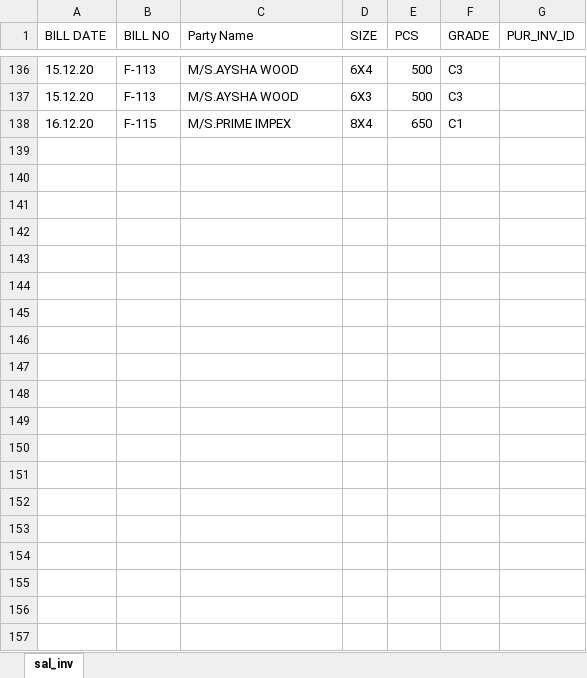
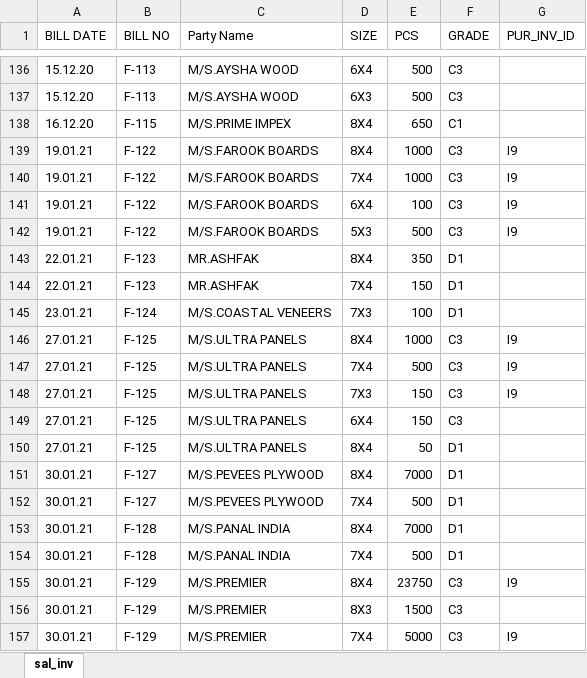
Before and after one commit to NeuronEnix/office-sim-ply, an Excel workbook: Invoice/sale_inv.xlsx, sheet sal_inv, drawn as a sheet; only a part is shown, gaps mark what is left out; values as stored, in another font and other column widths than the file's, no borders; the diff covers the shown part only; the diff names each change by its address in the sheet, - before the commit and + after, or states it on an @@ line.

```diff
--- a/Invoice/sale_inv.xlsx (sheet sal_inv)
+++ b/Invoice/sale_inv.xlsx (sheet sal_inv)
+row 139: 19.01.21 | F-122 | M/S.FAROOK BOARDS | 8X4 | 1000 | C3 | I9
+row 140: 19.01.21 | F-122 | M/S.FAROOK BOARDS | 7X4 | 1000 | C3 | I9
+row 141: 19.01.21 | F-122 | M/S.FAROOK BOARDS | 6X4 | 100 | C3 | I9
+row 142: 19.01.21 | F-122 | M/S.FAROOK BOARDS | 5X3 | 500 | C3 | I9
+row 143: 22.01.21 | F-123 | MR.ASHFAK | 8X4 | 350 | D1
+row 144: 22.01.21 | F-123 | MR.ASHFAK | 7X4 | 150 | D1
+row 145: 23.01.21 | F-124 | M/S.COASTAL VENEERS | 7X3 | 100 | D1
+row 146: 27.01.21 | F-125 | M/S.ULTRA PANELS | 8X4 | 1000 | C3 | I9
+row 147: 27.01.21 | F-125 | M/S.ULTRA PANELS | 7X4 | 500 | C3 | I9
+row 148: 27.01.21 | F-125 | M/S.ULTRA PANELS | 7X3 | 150 | C3 | I9
+row 149: 27.01.21 | F-125 | M/S.ULTRA PANELS | 6X4 | 150 | C3
+row 150: 27.01.21 | F-125 | M/S.ULTRA PANELS | 8X4 | 50 | D1
+row 151: 30.01.21 | F-127 | M/S.PEVEES PLYWOOD | 8X4 | 7000 | D1
+row 152: 30.01.21 | F-127 | M/S.PEVEES PLYWOOD | 7X4 | 500 | D1
+row 153: 30.01.21 | F-128 | M/S.PANAL INDIA | 8X4 | 7000 | D1
+row 154: 30.01.21 | F-128 | M/S.PANAL INDIA | 7X4 | 500 | D1
+row 155: 30.01.21 | F-129 | M/S.PREMIER | 8X4 | 23750 | C3 | I9
+row 156: 30.01.21 | F-129 | M/S.PREMIER | 8X3 | 1500 | C3
+row 157: 30.01.21 | F-129 | M/S.PREMIER | 7X4 | 5000 | C3 | I9
```
Also changed, not shown: 42 added rows elsewhere in this sheet, Invoice/pur_inv.xlsx, 2 other files.
